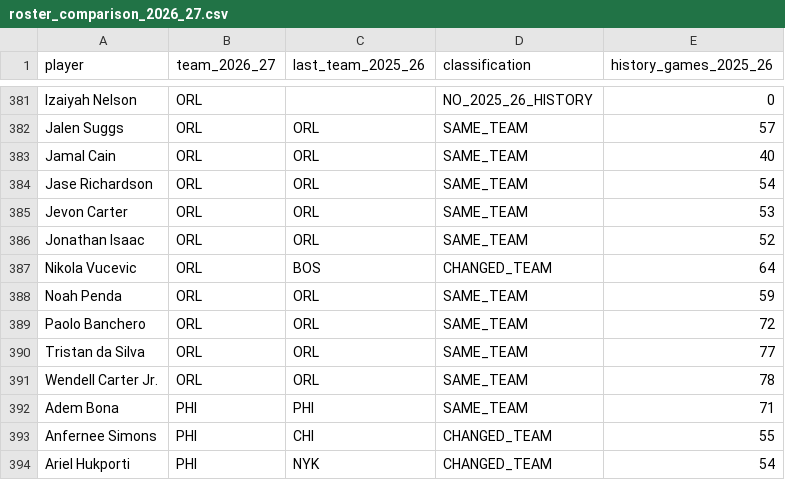
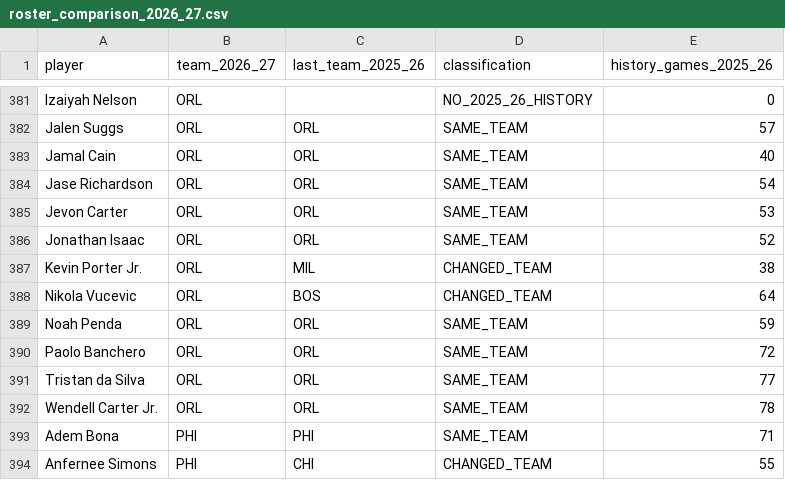
Before and after one commit to serocky/nba-props-alerts, a CSV file: data/roster_comparison_2026_27.csv, drawn as a sheet; only a part is shown, gaps mark what is left out; the shorter side is filled out with more unchanged rows.

```diff
--- a/data/roster_comparison_2026_27.csv
+++ b/data/roster_comparison_2026_27.csv
@@ -386,2 +386,3 @@ Jevon Carter,ORL,ORL,SAME_TEAM,53
 Jonathan Isaac,ORL,ORL,SAME_TEAM,52
+Kevin Porter Jr.,ORL,MIL,CHANGED_TEAM,38
 Nikola Vucevic,ORL,BOS,CHANGED_TEAM,64
```
Also changed, not shown: data/current_rosters_2026_27.csv, 1 other file.
